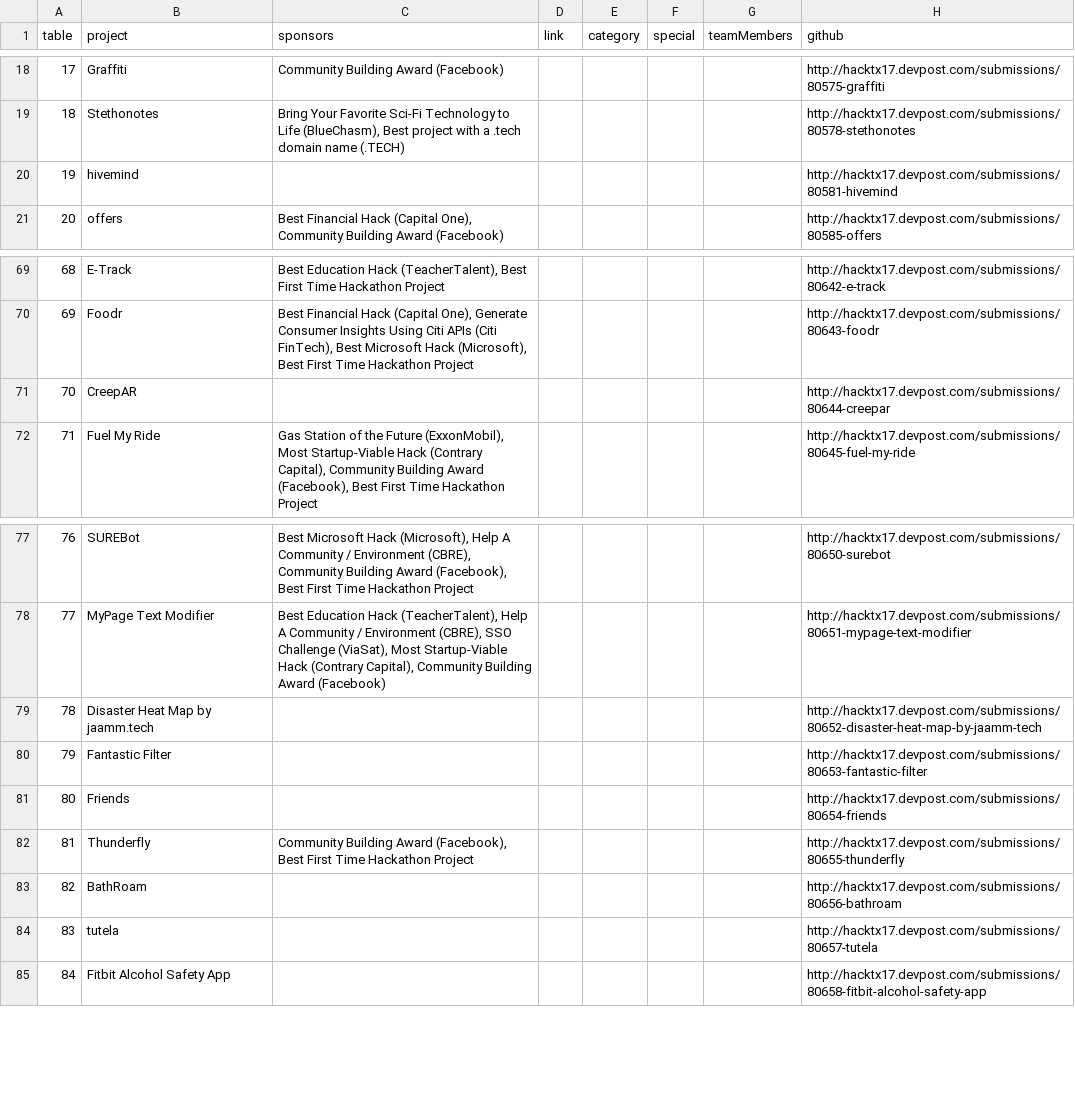
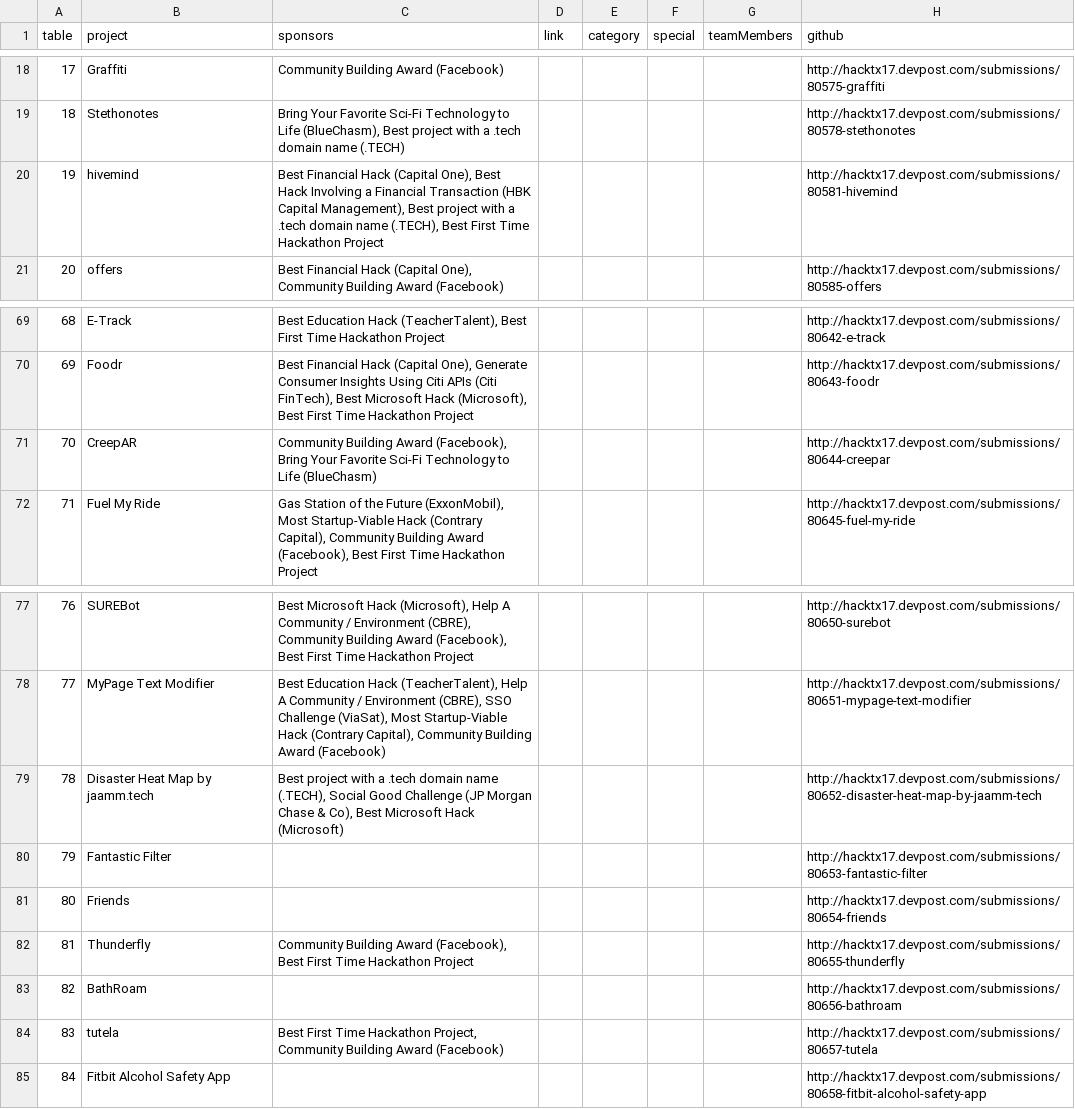
Before and after one commit to hacktx/expo, a CSV file: data/data.csv, drawn as a sheet; only a part is shown, gaps mark what is left out.

Commit message:
more sponsors missing

```diff
--- a/data/data.csv
+++ b/data/data.csv
@@ -19,3 +19,3 @@ table,project,sponsors,link,category,special,teamMembers,github
 18,Stethonotes,"Bring Your Favorite Sci-Fi Technology to Life (BlueChasm), Best project with a .tech domain name (.TECH)",,,,,http://hacktx17.devpost.com/submissions/80578-stethonotes
-19,hivemind,,,,,,http://hacktx17.devpost.com/submissions/80581-hivemind
+19,hivemind,"Best Financial Hack (Capital One), Best Hack Involving a Financial Transaction (HBK Capital Management), Best project with a .tech domain name (.TECH), Best First Time Hackathon Project",,,,,http://hacktx17.devpost.com/submissions/80581-hivemind
 20,offers,"Best Financial Hack (Capital One), Community Building Award (Facebook)",,,,,http://hacktx17.devpost.com/submissions/80585-offers
@@ -70,3 +70,3 @@ table,project,sponsors,link,category,special,teamMembers,github
 69,Foodr,"Best Financial Hack (Capital One), Generate Consumer Insights Using Citi APIs (Citi FinTech), Best Microsoft Hack (Microsoft), Best First Time Hackathon Project",,,,,http://hacktx17.devpost.com/submissions/80643-foodr
-70,CreepAR,,,,,,http://hacktx17.devpost.com/submissions/80644-creepar
+70,CreepAR,"Community Building Award (Facebook), Bring Your Favorite Sci-Fi Technology to Life (BlueChasm)",,,,,http://hacktx17.devpost.com/submissions/80644-creepar
 71,Fuel My Ride,"Gas Station of the Future (ExxonMobil), Most Startup-Viable Hack (Contrary Capital), Community Building Award (Facebook), Best First Time Hackathon Project",,,,,http://hacktx17.devpost.com/submissions/80645-fuel-my-ride
@@ -78,3 +78,3 @@ table,project,sponsors,link,category,special,teamMembers,github
 77,MyPage Text Modifier,"Best Education Hack (TeacherTalent), Help A Community / Environment (CBRE), SSO Challenge (ViaSat), Most Startup-Viable Hack (Contrary Capital), Community Building Award (Facebook)",,,,,http://hacktx17.devpost.com/submissions/80651-mypage-text-modifier
-78,Disaster Heat Map by jaamm.tech,,,,,,http://hacktx17.devpost.com/submissions/80652-disaster-heat-map-by-jaamm-tech
+78,Disaster Heat Map by jaamm.tech,"Best project with a .tech domain name (.TECH), Social Good Challenge (JP Morgan Chase & Co), Best Microsoft Hack (Microsoft)",,,,,http://hacktx17.devpost.com/submissions/80652-disaster-heat-map-by-jaamm-tech
 79,Fantastic Filter,,,,,,http://hacktx17.devpost.com/submissions/80653-fantastic-filter
@@ -83,3 +83,3 @@ table,project,sponsors,link,category,special,teamMembers,github
 82,BathRoam,,,,,,http://hacktx17.devpost.com/submissions/80656-bathroam
-83,tutela,,,,,,http://hacktx17.devpost.com/submissions/80657-tutela
+83,tutela,"Best First Time Hackathon Project, Community Building Award (Facebook)",,,,,http://hacktx17.devpost.com/submissions/80657-tutela
 84,Fitbit Alcohol Safety App,,,,,,http://hacktx17.devpost.com/submissions/80658-fitbit-alcohol-safety-app
```
